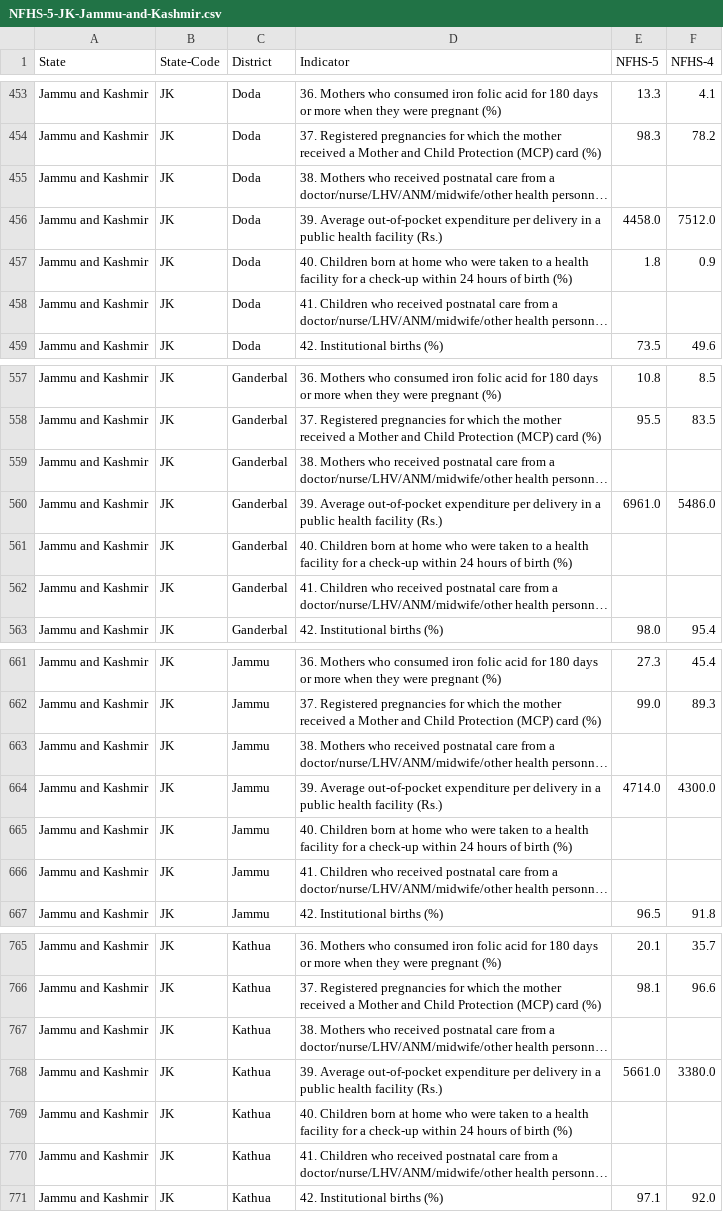
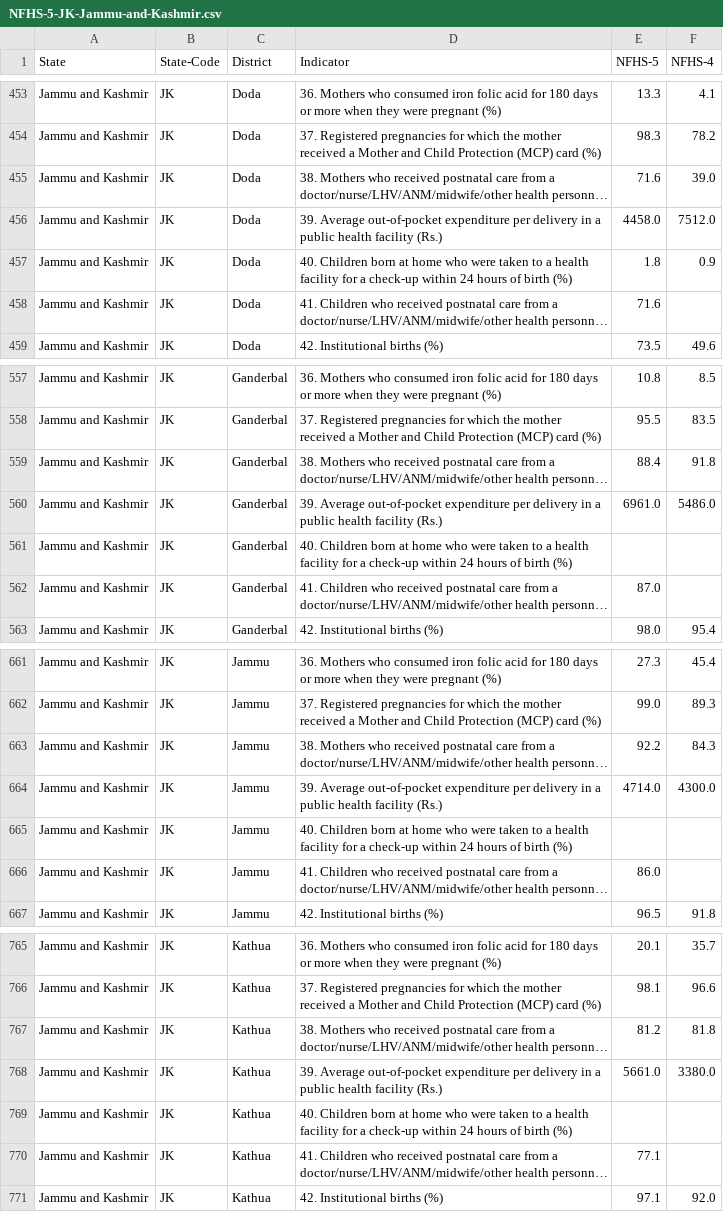
Before and after one commit to pratapvardhan/NFHS-5, a CSV file: district-level/NFHS-5-JK-Jammu-and-Kashmir.csv, drawn as a sheet; only a part is shown, gaps mark what is left out; long unchanged cells end in …; the diff covers the shown part only; the diff names each change by its address in the sheet, - before the commit and + after, or states it on an @@ line.

```diff
--- a/district-level/NFHS-5-JK-Jammu-and-Kashmir.csv
+++ b/district-level/NFHS-5-JK-Jammu-and-Kashmir.csv
-E455 (NFHS-5): (empty)
+E455 (NFHS-5): 71.6
-F455 (NFHS-4): (empty)
+F455 (NFHS-4): 39.0
-E458 (NFHS-5): (empty)
+E458 (NFHS-5): 71.6
-E559 (NFHS-5): (empty)
+E559 (NFHS-5): 88.4
-F559 (NFHS-4): (empty)
+F559 (NFHS-4): 91.8
-E562 (NFHS-5): (empty)
+E562 (NFHS-5): 87.0
-E663 (NFHS-5): (empty)
+E663 (NFHS-5): 92.2
-F663 (NFHS-4): (empty)
+F663 (NFHS-4): 84.3
-E666 (NFHS-5): (empty)
+E666 (NFHS-5): 86.0
-E767 (NFHS-5): (empty)
+E767 (NFHS-5): 81.2
-F767 (NFHS-4): (empty)
+F767 (NFHS-4): 81.8
-E770 (NFHS-5): (empty)
+E770 (NFHS-5): 77.1
```
Also changed, not shown: 158 edited cells elsewhere in this file, district-level/NFHS-5-AS-Assam.csv, district-level/NFHS-5-BR-Bihar.csv, 20 other files.
